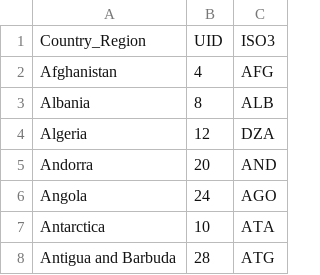
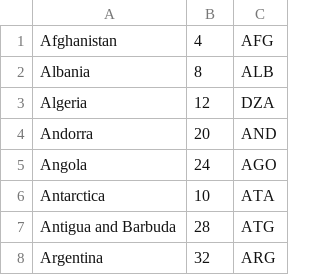
Before and after one commit to RachelBurman/DataVis, a CSV file: CountryID.csv, drawn as a sheet; only a part is shown; the shorter side is filled out with more unchanged rows; the diff names each change by its address in the sheet, - before the commit and + after, or states it on an @@ line.

Commit message:
Update CountryID.csv

```diff
--- a/CountryID.csv
+++ b/CountryID.csv
-row 1: Country_Region | UID | ISO3
```
